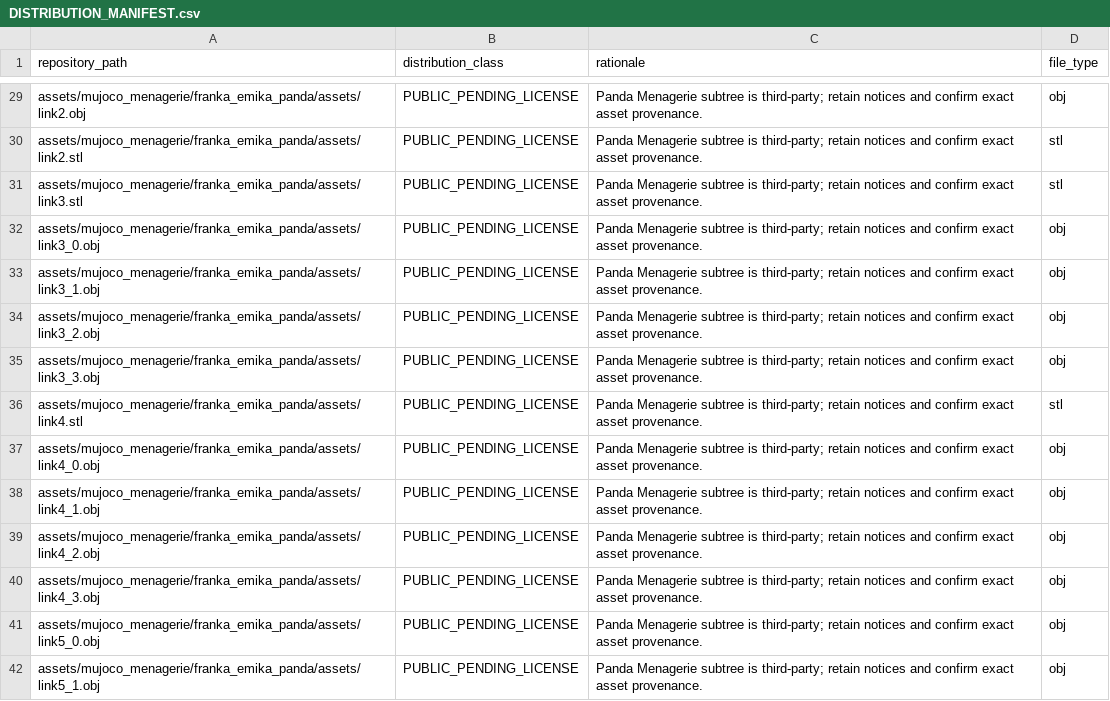
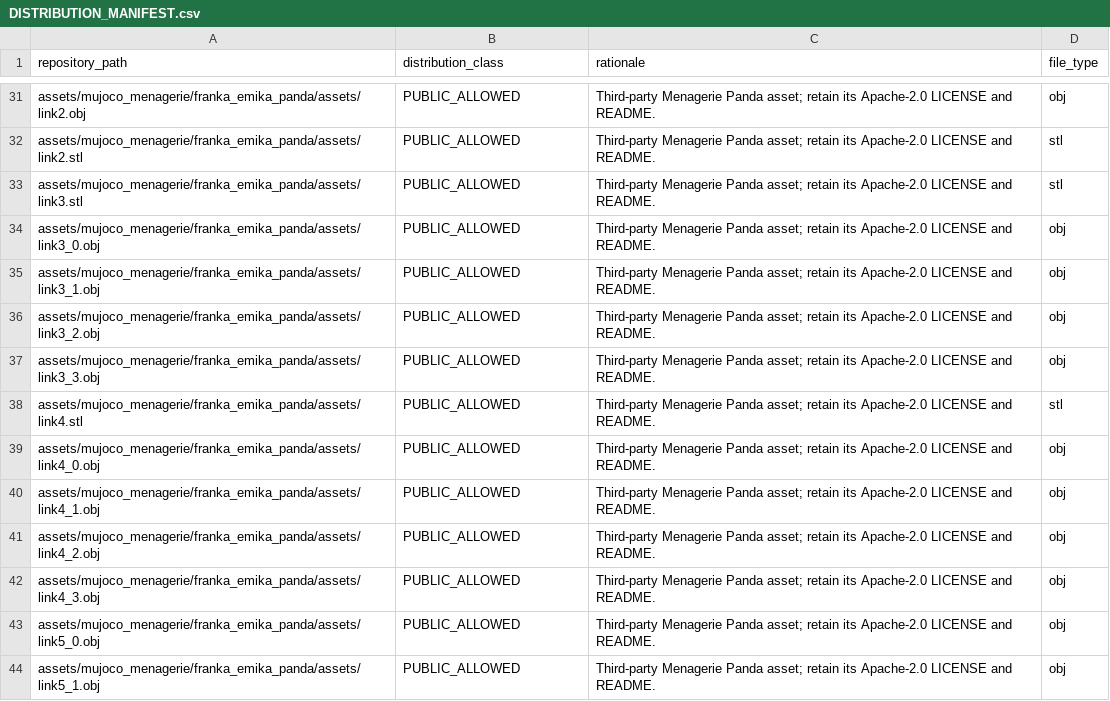
Before and after one commit to Eurekauro/franka-dynamics-priors-residual-sac, a CSV file: docs/DISTRIBUTION_MANIFEST.csv, drawn as a sheet; only a part is shown, gaps mark what is left out; addresses are those after the commit; the diff covers the shown part only; the diff names each change by its address in the sheet, - before the commit and + after, or states it on an @@ line.

```diff
--- a/docs/DISTRIBUTION_MANIFEST.csv
+++ b/docs/DISTRIBUTION_MANIFEST.csv
-B31:B44 (distribution_class): PUBLIC_PENDING_LICENSE
+B31:B44 (distribution_class): PUBLIC_ALLOWED
-C31:C44 (rationale): Panda Menagerie subtree is third-party; retain notices and confirm exact asset provenance.
+C31:C44 (rationale): Third-party Menagerie Panda asset; retain its Apache-2.0 LICENSE and README.
```
Also changed, not shown: 5 added rows and 129 edited cells elsewhere in this file, 18 other files.
